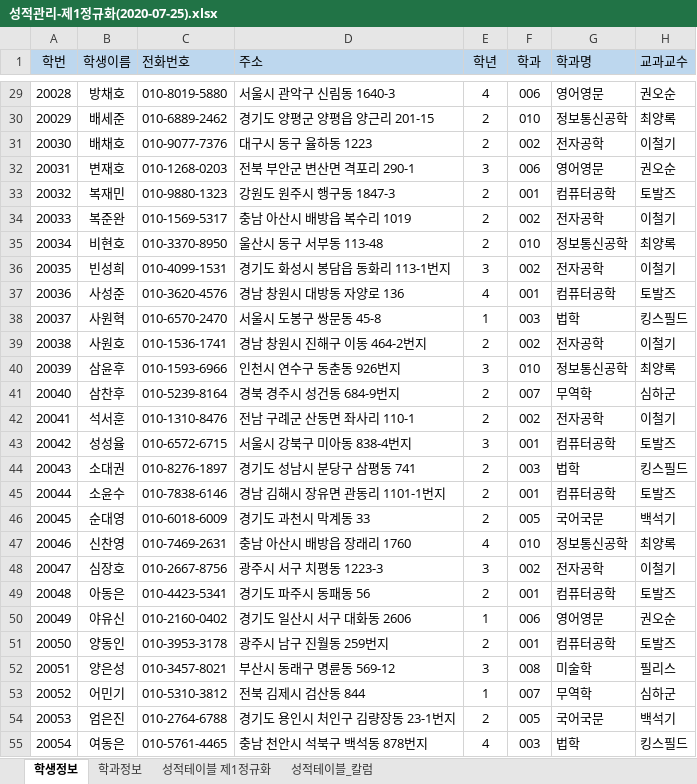
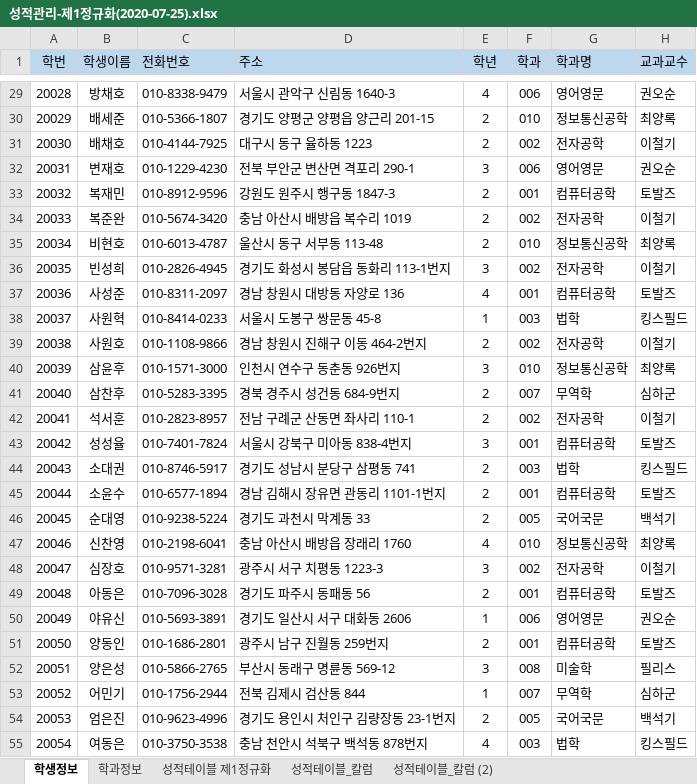
Before and after one commit to callor/Reference, an Excel workbook: 샘플데이터/성적관리-제1정규화(2020-07-25).xlsx, sheet 학생정보, drawn as a sheet; only a part is shown, gaps mark what is left out; values as stored, in another font and other column widths than the file's, no borders; the diff covers the shown part only; the diff names each change by its address in the sheet, - before the commit and + after, or states it on an @@ line.

```diff
--- a/샘플데이터/성적관리-제1정규화(2020-07-25).xlsx (sheet 학생정보)
+++ b/샘플데이터/성적관리-제1정규화(2020-07-25).xlsx (sheet 학생정보)
+sheet tab: 성적테이블_칼럼 (2)
-C29 (전화번호): 010-8019-5880
+C29 (전화번호): 010-8338-9479
-C30 (전화번호): 010-6889-2462
+C30 (전화번호): 010-5366-1807
-C31 (전화번호): 010-9077-7376
+C31 (전화번호): 010-4144-7925
-C32 (전화번호): 010-1268-0203
+C32 (전화번호): 010-1229-4230
-C33 (전화번호): 010-9880-1323
+C33 (전화번호): 010-8912-9596
-C34 (전화번호): 010-1569-5317
+C34 (전화번호): 010-5674-3420
-C35 (전화번호): 010-3370-8950
+C35 (전화번호): 010-6013-4787
-C36 (전화번호): 010-4099-1531
+C36 (전화번호): 010-2826-4945
-C37 (전화번호): 010-3620-4576
+C37 (전화번호): 010-8311-2097
-C38 (전화번호): 010-6570-2470
+C38 (전화번호): 010-8414-0233
-C39 (전화번호): 010-1536-1741
+C39 (전화번호): 010-1108-9866
-C40 (전화번호): 010-1593-6966
+C40 (전화번호): 010-1571-3000
-C41 (전화번호): 010-5239-8164
+C41 (전화번호): 010-5283-3395
-C42 (전화번호): 010-1310-8476
+C42 (전화번호): 010-2823-8957
-C43 (전화번호): 010-6572-6715
+C43 (전화번호): 010-7401-7824
-C44 (전화번호): 010-8276-1897
+C44 (전화번호): 010-8746-5917
-C45 (전화번호): 010-7838-6146
+C45 (전화번호): 010-6577-1894
-C46 (전화번호): 010-6018-6009
+C46 (전화번호): 010-9238-5224
-C47 (전화번호): 010-7469-2631
+C47 (전화번호): 010-2198-6041
-C48 (전화번호): 010-2667-8756
+C48 (전화번호): 010-9571-3281
-C49 (전화번호): 010-4423-5341
+C49 (전화번호): 010-7096-3028
-C50 (전화번호): 010-2160-0402
+C50 (전화번호): 010-5693-3891
-C51 (전화번호): 010-3953-3178
+C51 (전화번호): 010-1686-2801
-C52 (전화번호): 010-3457-8021
+C52 (전화번호): 010-5866-2765
-C53 (전화번호): 010-5310-3812
+C53 (전화번호): 010-1756-2944
-C54 (전화번호): 010-2764-6788
+C54 (전화번호): 010-9623-4996
-C55 (전화번호): 010-5761-4465
+C55 (전화번호): 010-3750-3538
```
Also changed, not shown: 73 edited cells elsewhere in this sheet, sheet 성적테이블_칼럼, charts or pictures, 샘플데이터/학생정보테이블.xlsx.
